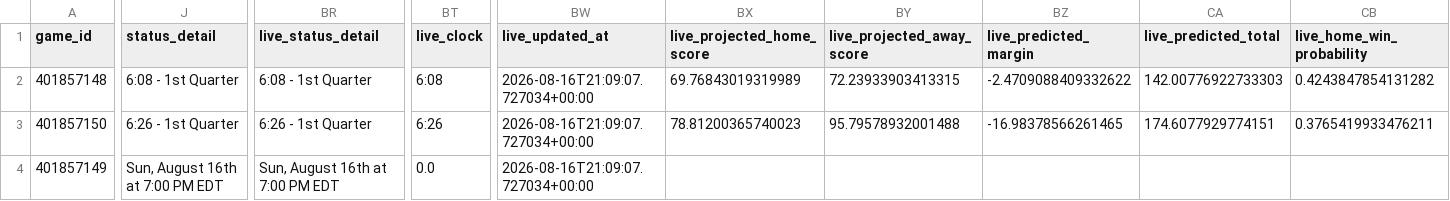
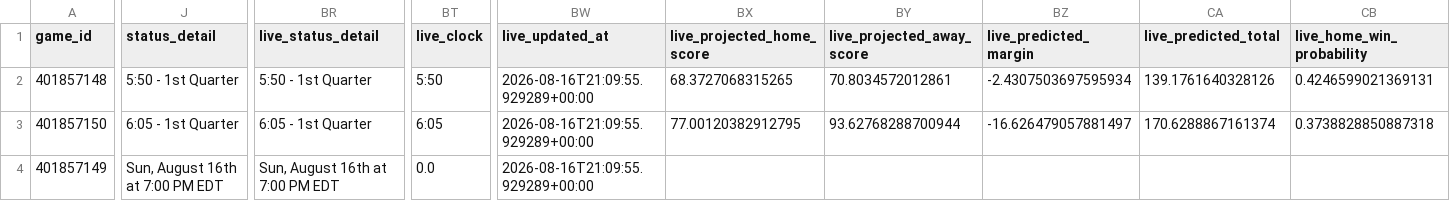
Before and after one commit to mvnathan/wnba-data, a CSV file: predictions/latest.csv, drawn as a sheet; only a part is shown, gaps mark what is left out; the diff covers the shown part only; the diff names each change by its address in the sheet, - before the commit and + after, or states it on an @@ line.

```diff
--- a/predictions/latest.csv
+++ b/predictions/latest.csv
-J2 (status_detail): 6:08 - 1st Quarter
+J2 (status_detail): 5:50 - 1st Quarter
-BR2 (live_status_detail): 6:08 - 1st Quarter
+BR2 (live_status_detail): 5:50 - 1st Quarter
-BT2 (live_clock): 6:08
+BT2 (live_clock): 5:50
-BW2:BW4 (live_updated_at): 2026-08-16T21:09:07.727034+00:00
+BW2:BW4 (live_updated_at): 2026-08-16T21:09:55.929289+00:00
-BX2 (live_projected_home_score): 69.76843019319989
+BX2 (live_projected_home_score): 68.3727068315265
-BY2 (live_projected_away_score): 72.23933903413315
+BY2 (live_projected_away_score): 70.8034572012861
-BZ2 (live_predicted_margin): -2.4709088409332622
+BZ2 (live_predicted_margin): -2.4307503697595934
-CA2 (live_predicted_total): 142.00776922733303
+CA2 (live_predicted_total): 139.1761640328126
-CB2 (live_home_win_probability): 0.4243847854131282
+CB2 (live_home_win_probability): 0.4246599021369131
-J3 (status_detail): 6:26 - 1st Quarter
+J3 (status_detail): 6:05 - 1st Quarter
-BR3 (live_status_detail): 6:26 - 1st Quarter
+BR3 (live_status_detail): 6:05 - 1st Quarter
-BT3 (live_clock): 6:26
+BT3 (live_clock): 6:05
-BX3 (live_projected_home_score): 78.81200365740023
+BX3 (live_projected_home_score): 77.00120382912795
-BY3 (live_projected_away_score): 95.79578932001488
+BY3 (live_projected_away_score): 93.62768288700944
-BZ3 (live_predicted_margin): -16.98378566261465
+BZ3 (live_predicted_margin): -16.626479057881497
-CA3 (live_predicted_total): 174.6077929774151
+CA3 (live_predicted_total): 170.6288867161374
-CB3 (live_home_win_probability): 0.3765419933476211
+CB3 (live_home_win_probability): 0.3738828850887318
```
Also changed, not shown: 6 edited cells elsewhere in this file, 8 other files.
